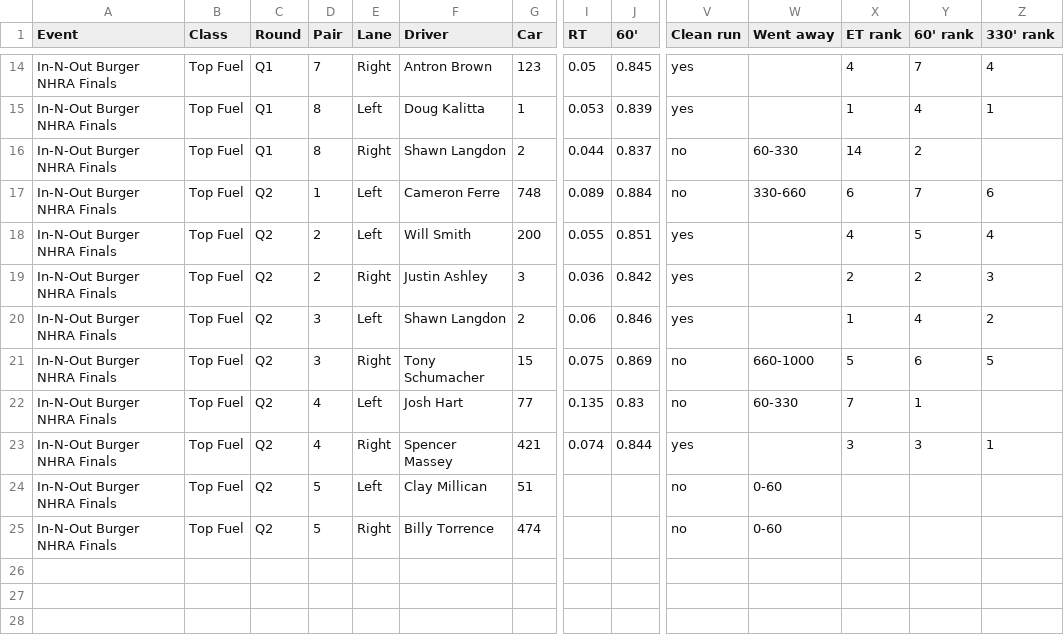
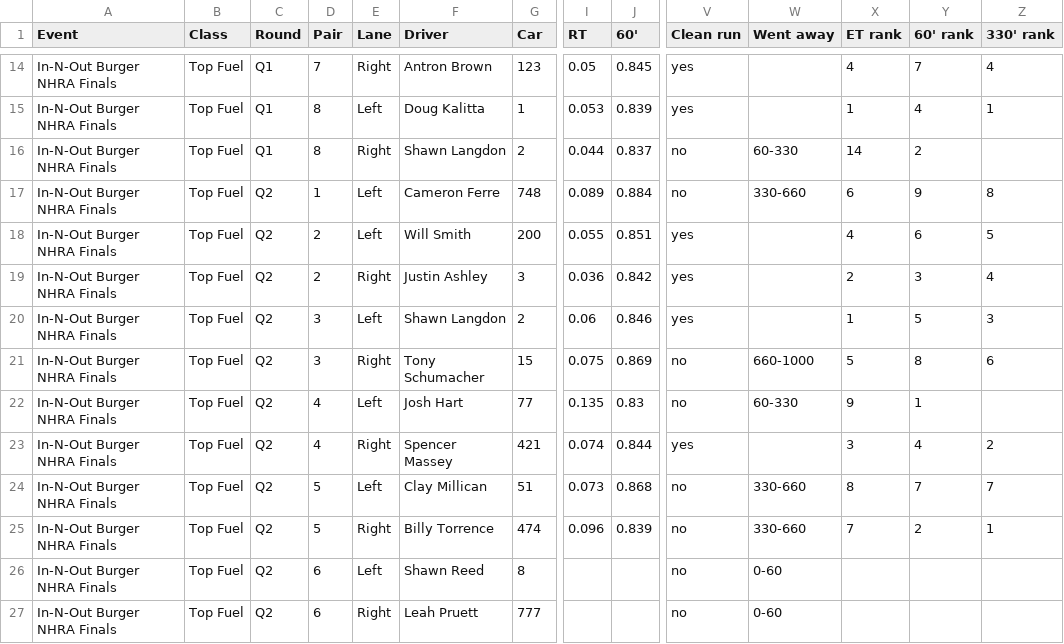
Before and after one commit to wes-buck/di-incrementals, a CSV file: events/2026-nhra-finals/top-fuel/DI-Incrementals-2026-nhra-finals-top-fuel.csv, drawn as a sheet; only a part is shown, gaps mark what is left out; addresses are those after the commit; rows hold the shown columns only; the diff names each change by its address in the sheet, - before the commit and + after, or states it on an @@ line.

Commit message:
Update: In-N-Out Burger NHRA Finals | Top Fuel Q1,Q2; Funny Car Q1; Pro Stock Q1,Q2; Pro Stock Motorcycle Q1,Q2

```diff
--- a/events/2026-nhra-finals/top-fuel/DI-Incrementals-2026-nhra-finals-top-fuel.csv
+++ b/events/2026-nhra-finals/top-fuel/DI-Incrementals-2026-nhra-finals-top-fuel.csv
-Y17 (60' rank): 7
+Y17 (60' rank): 9
-Z17 (330' rank): 6
+Z17 (330' rank): 8
-Y18 (60' rank): 5
+Y18 (60' rank): 6
-Z18 (330' rank): 4
+Z18 (330' rank): 5
-Y19 (60' rank): 2
+Y19 (60' rank): 3
-Z19 (330' rank): 3
+Z19 (330' rank): 4
-Y20 (60' rank): 4
+Y20 (60' rank): 5
-Z20 (330' rank): 2
+Z20 (330' rank): 3
-Y21 (60' rank): 6
+Y21 (60' rank): 8
-Z21 (330' rank): 5
+Z21 (330' rank): 6
-X22 (ET rank): 7
+X22 (ET rank): 9
-Y23 (60' rank): 3
+Y23 (60' rank): 4
-Z23 (330' rank): 1
+Z23 (330' rank): 2
+row 24: In-N-Out Burger NHRA Finals | Top Fuel | Q2 | 5 | Left | Clay Millican | 51 | 0.073 | 0.868 | no | 330-660 | 8 | 7 | 7
+row 25: In-N-Out Burger NHRA Finals | Top Fuel | Q2 | 5 | Right | Billy Torrence | 474 | 0.096 | 0.839 | no | 330-660 | 7 | 2 | 1
-D26:D27 (Pair): 5
+D26:D27 (Pair): 6
-F26 (Driver): Clay Millican
+F26 (Driver): Shawn Reed
-G26 (Car): 51
+G26 (Car): 8
-F27 (Driver): Billy Torrence
+F27 (Driver): Leah Pruett
-G27 (Car): 474
+G27 (Car): 777
```
Also changed, not shown: top-fuel/DI-Incrementals-2026-nhra-finals-top-fuel.csv, 13 other files.
